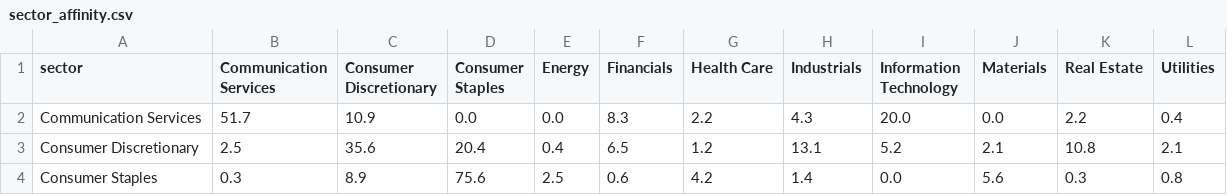
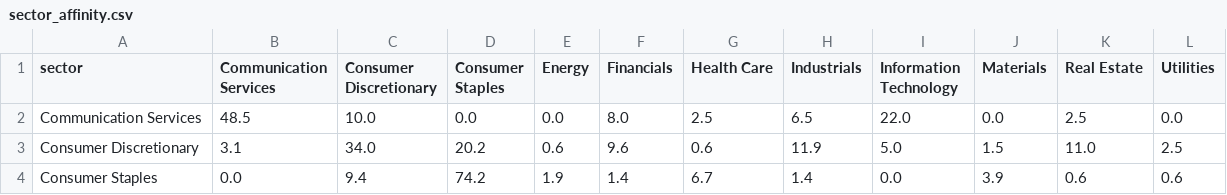
Before and after one commit to Nalomun/hekir, a CSV file: data/sector_affinity.csv, drawn as a sheet; only a part is shown; the diff covers the shown part only.

```diff
--- a/data/sector_affinity.csv
+++ b/data/sector_affinity.csv
@@ -1,4 +1,4 @@
 sector,Communication Services,Consumer Discretionary,Consumer Staples,Energy,Financials,Health Care,Industrials,Information Technology,Materials,Real Estate,Utilities
-Communication Services,51.7,10.9,0.0,0.0,8.3,2.2,4.3,20.0,0.0,2.2,0.4
-Consumer Discretionary,2.5,35.6,20.4,0.4,6.5,1.2,13.1,5.2,2.1,10.8,2.1
-Consumer Staples,0.3,8.9,75.6,2.5,0.6,4.2,1.4,0.0,5.6,0.3,0.8
+Communication Services,48.5,10.0,0.0,0.0,8.0,2.5,6.5,22.0,0.0,2.5,0.0
+Consumer Discretionary,3.1,34.0,20.2,0.6,9.6,0.6,11.9,5.0,1.5,11.0,2.5
+Consumer Staples,0.0,9.4,74.2,1.9,1.4,6.7,1.4,0.0,3.9,0.6,0.6
```
Also changed, not shown: 63 edited cells elsewhere in this file, data/cross_sector_by_sector.csv, data/neighbors.csv, 11 other files.
